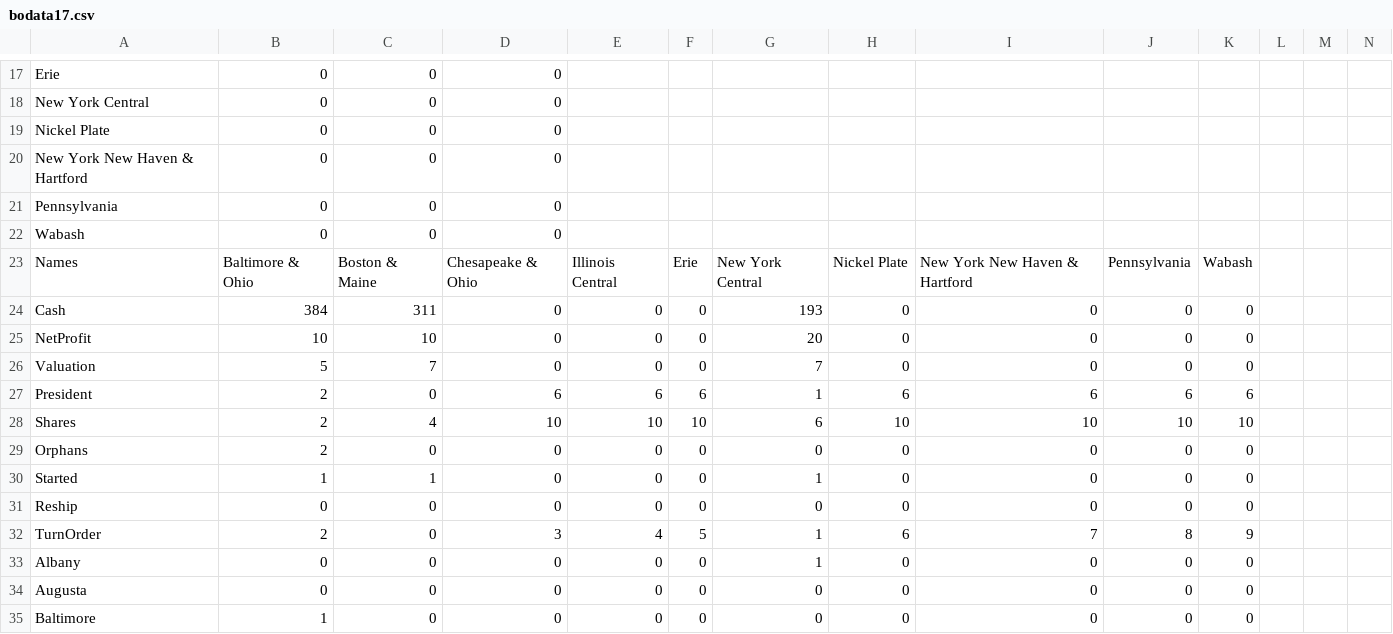
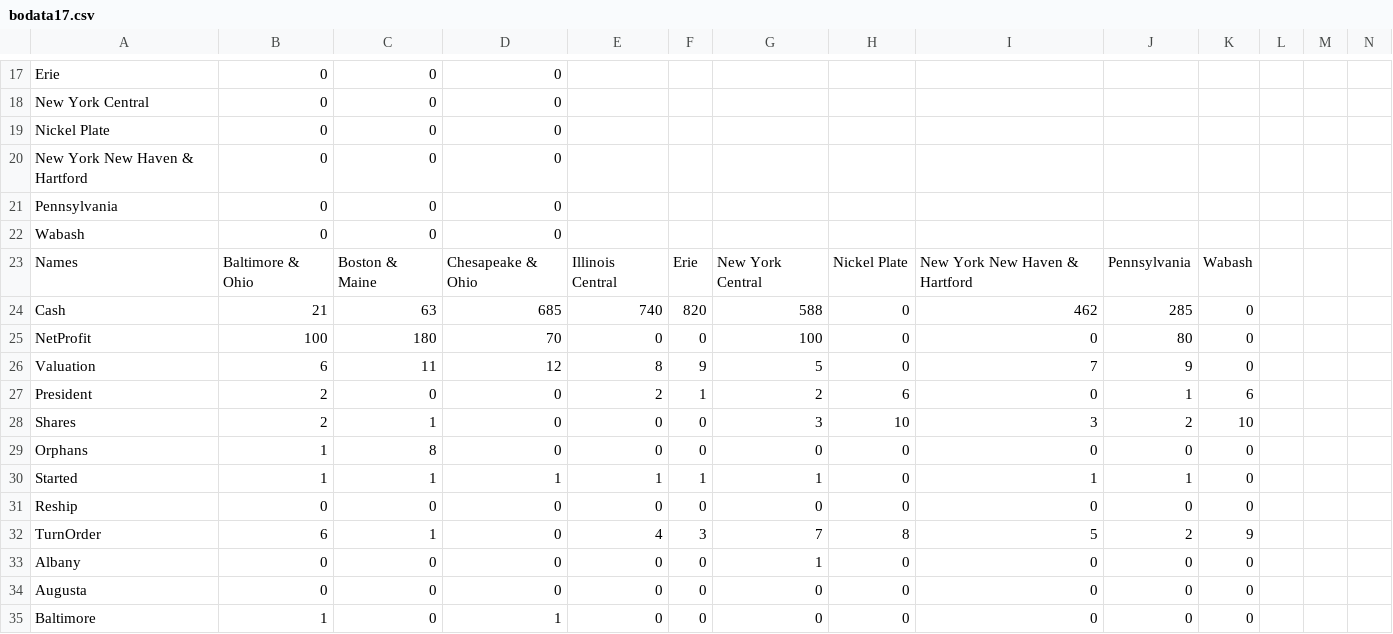
Before and after one commit to Milligan-Engineering/BOBanker, a CSV file: BOBanker/bodata17.csv, drawn as a sheet; only a part is shown, gaps mark what is left out; removed rows and columns are numbered as before the commit, all else as after; rows hold the shown columns only; the diff covers the shown part only; the diff names each change by its address in the sheet, - before the commit and + after, or states it on an @@ line.

```diff
--- a/BOBanker/bodata17.csv
+++ b/BOBanker/bodata17.csv
-row 24: Cash | 384 | 311 | 0 | 0 | 0 | 193 | 0 | 0 | 0 | 0
+row 24: Cash | 21 | 63 | 685 | 740 | 820 | 588 | 0 | 462 | 285 | 0
-B25: 10
+B25: 100
-C25: 10
+C25: 180
-D25: 0
+D25: 70
-G25: 20
+G25: 100
-J25: 0
+J25: 80
-row 26: Valuation | 5 | 7 | 0 | 0 | 0 | 7 | 0 | 0 | 0 | 0
+row 26: Valuation | 6 | 11 | 12 | 8 | 9 | 5 | 0 | 7 | 9 | 0
-D27: 6
+D27: 0
-E27: 6
+E27: 2
-F27: 6
+F27: 1
-G27: 1
+G27: 2
-I27: 6
+I27: 0
-J27: 6
+J27: 1
-C28: 4
+C28: 1
-D28: 10
+D28: 0
-E28: 10
+E28: 0
-F28: 10
+F28: 0
-G28: 6
+G28: 3
-I28: 10
+I28: 3
-J28: 10
+J28: 2
-B29: 2
+B29: 1
-C29: 0
+C29: 8
-D30: 0
+D30: 1
-E30: 0
+E30: 1
-F30: 0
+F30: 1
-I30: 0
+I30: 1
-J30: 0
+J30: 1
-row 32: TurnOrder | 2 | 0 | 3 | 4 | 5 | 1 | 6 | 7 | 8 | 9
+row 32: TurnOrder | 6 | 1 | 0 | 4 | 3 | 7 | 8 | 5 | 2 | 9
-D35: 0
+D35: 1
```
Also changed, not shown: 3 added rows, 3 removed rows and 70 edited cells elsewhere in this file, BOBanker/bodata18.csv, 3 other files.
